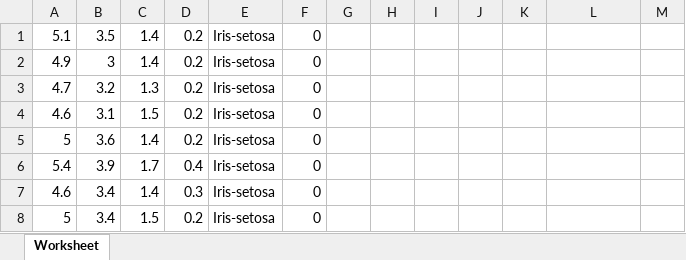
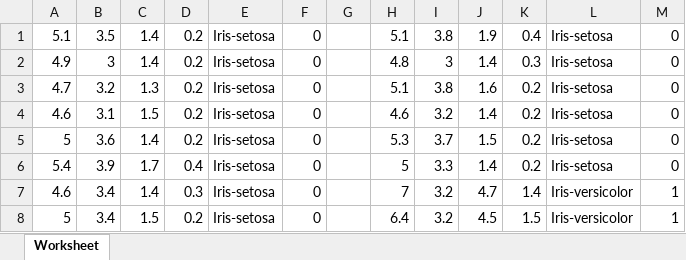
Before and after one commit to atjhoendz/single-layer-perceptron, an Excel workbook: iris-data.xlsx, sheet Worksheet, drawn as a sheet; only a part is shown; values as stored, in another font and other column widths than the file's, no borders; the diff covers the shown part only; the diff names each change by its address in the sheet, - before the commit and + after, or states it on an @@ line.

```diff
--- a/iris-data.xlsx (sheet Worksheet)
+++ b/iris-data.xlsx (sheet Worksheet)
-H1: (empty)
+H1: 5.1
-I1: (empty)
+I1: 3.8
-J1: (empty)
+J1: 1.9
-K1: (empty)
+K1: 0.4
-L1:L6: (empty)
+L1:L6: Iris-setosa
-M1:M6: (empty)
+M1:M6: 0
-H2: (empty)
+H2: 4.8
-I2: (empty)
+I2: 3
-J2: (empty)
+J2: 1.4
-K2: (empty)
+K2: 0.3
-H3: (empty)
+H3: 5.1
-I3: (empty)
+I3: 3.8
-J3: (empty)
+J3: 1.6
-K3:K6: (empty)
+K3:K6: 0.2
-H4: (empty)
+H4: 4.6
-I4: (empty)
+I4: 3.2
-J4: (empty)
+J4: 1.4
-H5: (empty)
+H5: 5.3
-I5: (empty)
+I5: 3.7
-J5: (empty)
+J5: 1.5
-H6: (empty)
+H6: 5
-I6: (empty)
+I6: 3.3
-J6: (empty)
+J6: 1.4
-H7: (empty)
+H7: 7
-I7:I8: (empty)
+I7:I8: 3.2
-J7: (empty)
+J7: 4.7
-K7: (empty)
+K7: 1.4
-L7:L8: (empty)
+L7:L8: Iris-versicolor
-M7:M8: (empty)
+M7:M8: 1
-H8: (empty)
+H8: 6.4
-J8: (empty)
+J8: 4.5
-K8: (empty)
+K8: 1.5
```
Also changed, not shown: 11 removed rows and 18 edited cells elsewhere in this sheet.
